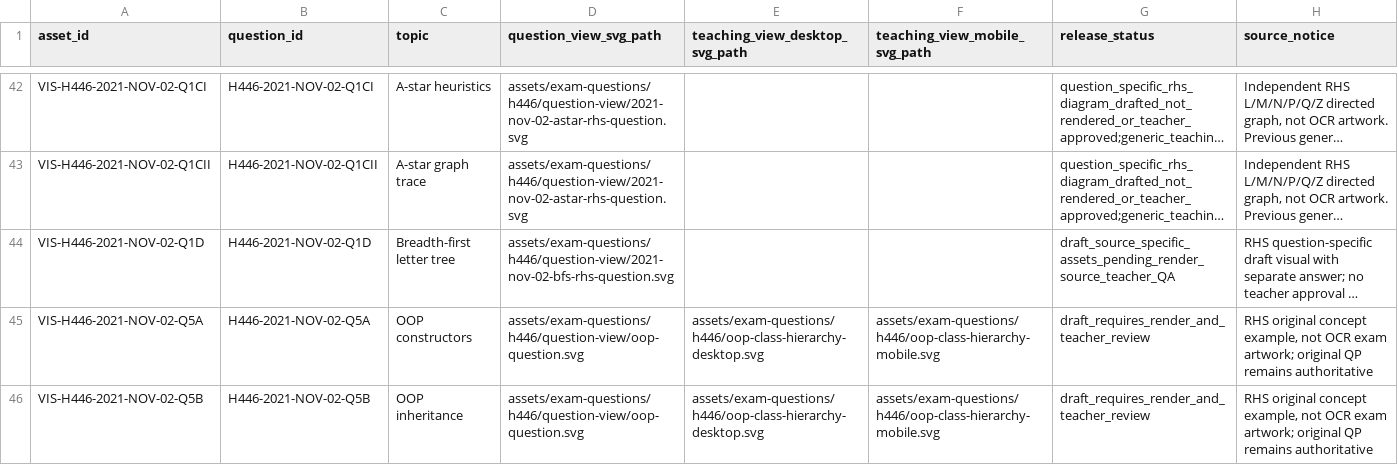
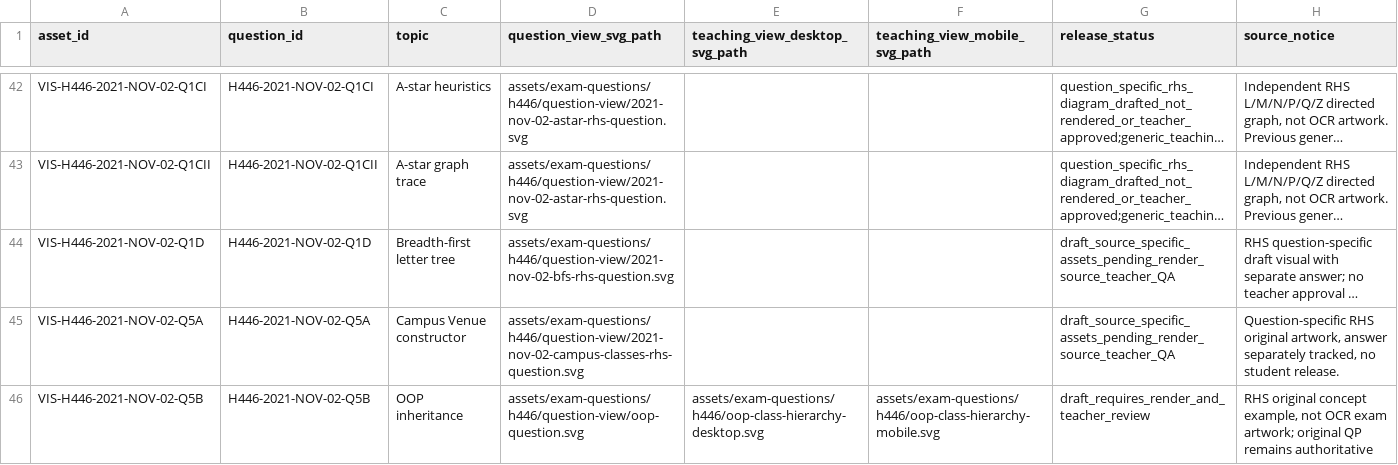
Before and after one commit to computingdept/reepham-computing, a CSV file: data/exam-questions/h446-question-view-map.csv, drawn as a sheet; only a part is shown, gaps mark what is left out; long unchanged cells end in …; the diff covers the shown part only; the diff names each change by its address in the sheet, - before the commit and + after, or states it on an @@ line.

Commit message:
Replace generic OOP question mappings with RHS-specific Campus draft assets

```diff
--- a/data/exam-questions/h446-question-view-map.csv
+++ b/data/exam-questions/h446-question-view-map.csv
-C45 (topic): OOP constructors
+C45 (topic): Campus Venue constructor
-D45 (question_view_svg_path): assets/exam-questions/h446/question-view/oop-question.svg
+D45 (question_view_svg_path): assets/exam-questions/h446/question-view/2021-nov-02-campus-classes-rhs-question.svg
-E45 (teaching_view_desktop_svg_path): assets/exam-questions/h446/oop-class-hierarchy-desktop.svg
+E45 (teaching_view_desktop_svg_path): (empty)
-F45 (teaching_view_mobile_svg_path): assets/exam-questions/h446/oop-class-hierarchy-mobile.svg
+F45 (teaching_view_mobile_svg_path): (empty)
-G45 (release_status): draft_requires_render_and_teacher_review
+G45 (release_status): draft_source_specific_assets_pending_render_source_teacher_QA
-H45 (source_notice): RHS original concept example, not OCR exam artwork; original QP remains authoritative
+H45 (source_notice): Question-specific RHS original artwork, answer separately tracked, no student release.
```
Also changed, not shown: 2 added rows and 12 edited cells elsewhere in this file.
